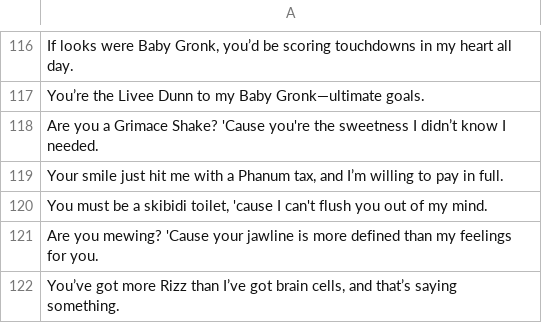
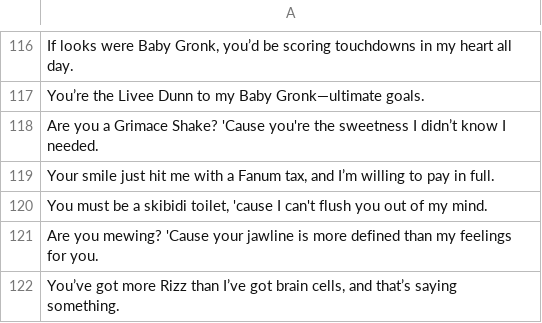
Before and after one commit to lecegues/hamdaan-bot, a CSV file: static/brainrot_pickup_lines.csv, drawn as a sheet; only a part is shown, gaps mark what is left out; the diff covers the shown part only.

```diff
--- a/static/brainrot_pickup_lines.csv
+++ b/static/brainrot_pickup_lines.csv
@@ -118,3 +118,3 @@
 "Are you a Grimace Shake? 'Cause you're the sweetness I didn’t know I needed."
-"Your smile just hit me with a Phanum tax, and I’m willing to pay in full."
+"Your smile just hit me with a Fanum tax, and I’m willing to pay in full."
 "You must be a skibidi toilet, 'cause I can't flush you out of my mind."
```
Also changed, not shown: 30 added rows elsewhere in this file.
